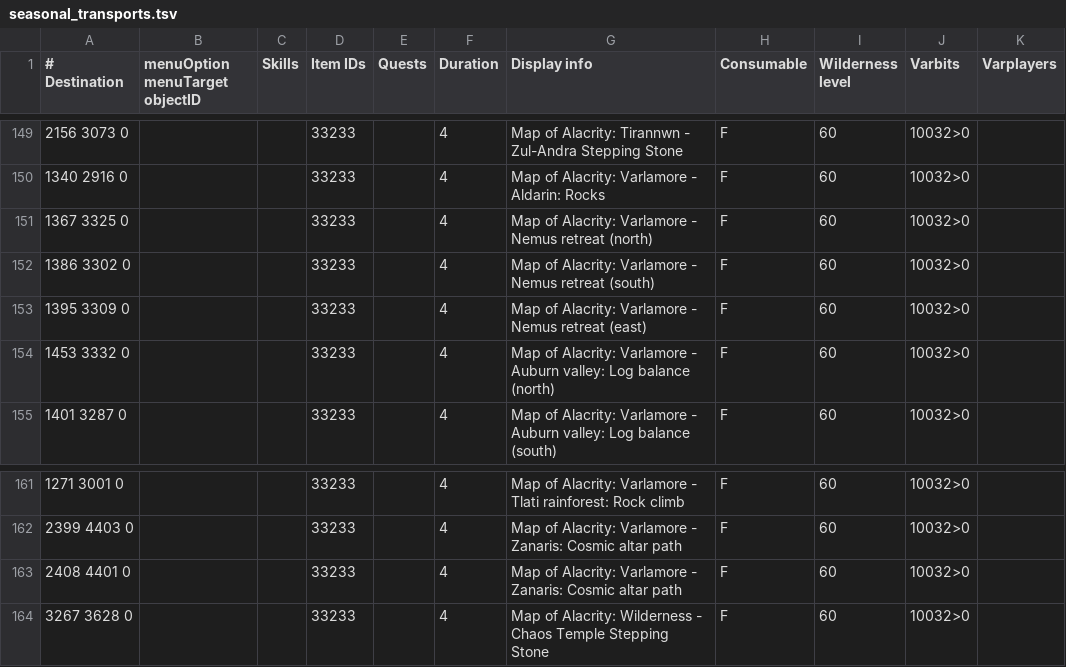
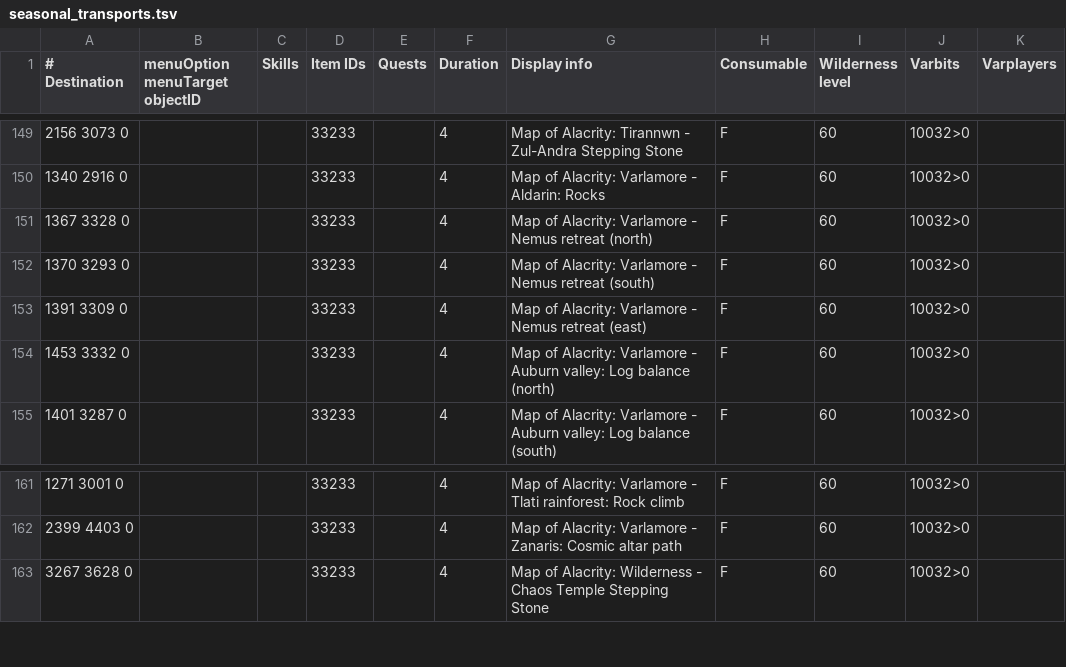
Before and after one commit to NewGenEng/Microbot, a TSV file: runelite-client/src/main/resources/net/runelite/client/plugins/microbot/shortestpath/seasonal_transports.tsv, drawn as a sheet; only a part is shown, gaps mark what is left out.

Commit message:
fix(shortestpath): Nemus retreat landing tiles + east-wall ObjectID + log noise
Map of Alacrity Nemus rows corrected to the actual in-game teleport
landing tiles (empirically verified):
  north: 1367 3328
  south: 1370 3293
  east:  1391 3309

agility_shortcuts.tsv: the Nemus east "Broken wall" rows were
registered under ObjectID 56996 (AV_LOWWALL_CLIMB_1 — the two south
walls), same ID as the south walls. Corrected to 56997
(AV_LOWWALL_CLIMB_2) to match AgilityShortcut.java. Without this the
walker, after an east-MoA teleport, would call
Rs2GameObject.interact(56996, "Climb-over") and resolve the nearest
matching object — which was the south wall at (1387, 3303) rather
than the east wall at (1389, 3309), sending the bot on a huge detour.

Also in this pass:
  - Kandarin Coal trucks: Log balance flipped to 2598 3475 (enum origin)
  - 8 coord fixes from the region-audit agents (Asgarnia Taverley /
    Dwarf Mine / Falador Crumbling Wall / God Wars Rocky Handholds,
    Fremennik Slayer Dungeon Traps)
  - Zanaris: Cosmic altar path duplicate row removed (game widget only
    shows one entry; the medium-Agility coord is retained)

Logging cleanup: [MoA] progress/trace lines demoted log.info -> log.debug
in PathfinderConfig.refreshTransports, CollisionMap.getNeighbors, and
most of the Rs2Walker handler steps. Two entry/exit lines
(handleSeasonalTransport "entry" + "clicking destination") left at
log.info for on-going calibration of new MoA landing tiles — will be
demoted once the data is stable.

```diff
--- a/runelite-client/src/main/resources/net/runelite/client/plugins/microbot/shortestpath/seasonal_transports.tsv
+++ b/runelite-client/src/main/resources/net/runelite/client/plugins/microbot/shortestpath/seasonal_transports.tsv
@@ -150,5 +150,5 @@
 1340 2916 0			33233		4	Map of Alacrity: Varlamore - Aldarin: Rocks	F	60	10032>0
-1367 3325 0			33233		4	Map of Alacrity: Varlamore - Nemus retreat (north)	F	60	10032>0
-1386 3302 0			33233		4	Map of Alacrity: Varlamore - Nemus retreat (south)	F	60	10032>0
-1395 3309 0			33233		4	Map of Alacrity: Varlamore - Nemus retreat (east)	F	60	10032>0
+1367 3328 0			33233		4	Map of Alacrity: Varlamore - Nemus retreat (north)	F	60	10032>0
+1370 3293 0			33233		4	Map of Alacrity: Varlamore - Nemus retreat (south)	F	60	10032>0
+1391 3309 0			33233		4	Map of Alacrity: Varlamore - Nemus retreat (east)	F	60	10032>0
 1453 3332 0			33233		4	Map of Alacrity: Varlamore - Auburn valley: Log balance (north)	F	60	10032>0
@@ -162,3 +162,2 @@
 2399 4403 0			33233		4	Map of Alacrity: Varlamore - Zanaris: Cosmic altar path	F	60	10032>0
-2408 4401 0			33233		4	Map of Alacrity: Varlamore - Zanaris: Cosmic altar path	F	60	10032>0
 3267 3628 0			33233		4	Map of Alacrity: Wilderness - Chaos Temple Stepping Stone	F	60	10032>0
```
Also changed, not shown: runelite-client/src/main/resources/net/runelite/client/plugins/microbot/shortestpath/agility_shortcuts.tsv, 3 other files.
